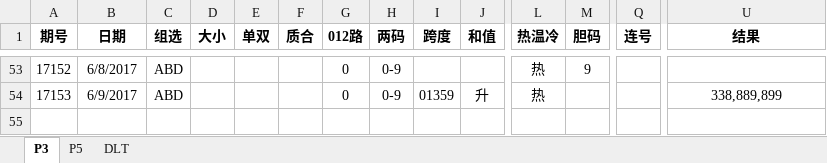
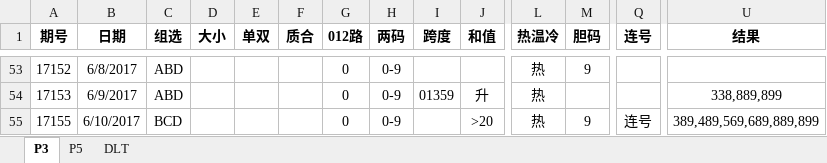
Before and after one commit to zhoubo8308/caipiao, an Excel workbook: caipiao.xlsx, sheet P3, drawn as a sheet; only a part is shown, gaps mark what is left out; values as stored, in another font and other column widths than the file's, no borders; rows hold the shown columns only; the diff names each change by its address in the sheet, - before the commit and + after, or states it on an @@ line.

```diff
--- a/caipiao.xlsx (sheet P3)
+++ b/caipiao.xlsx (sheet P3)
+row 55: 17155 | 6/10/2017 | BCD |  |  |  | 0 | 0-9 |  | >20 | 热 | 9 | 连号 | 389,489,569,689,889,899
```
Also changed, not shown: sheet P5, sheet DLT.
